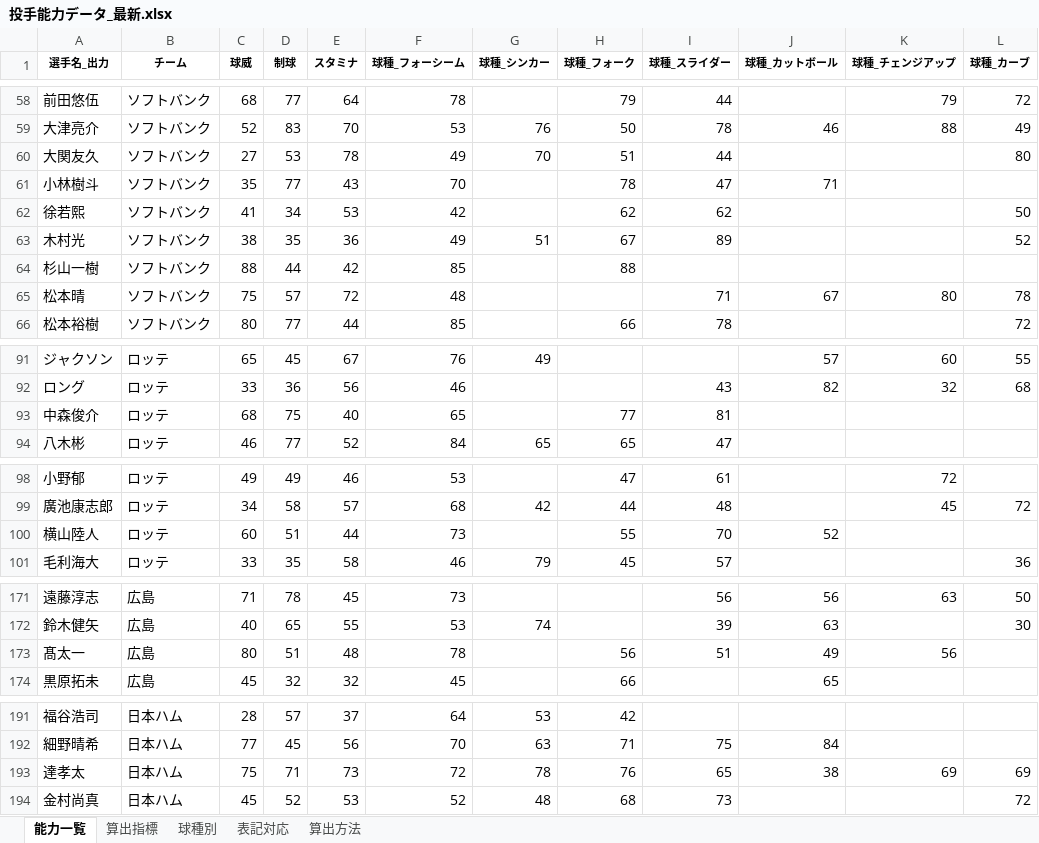
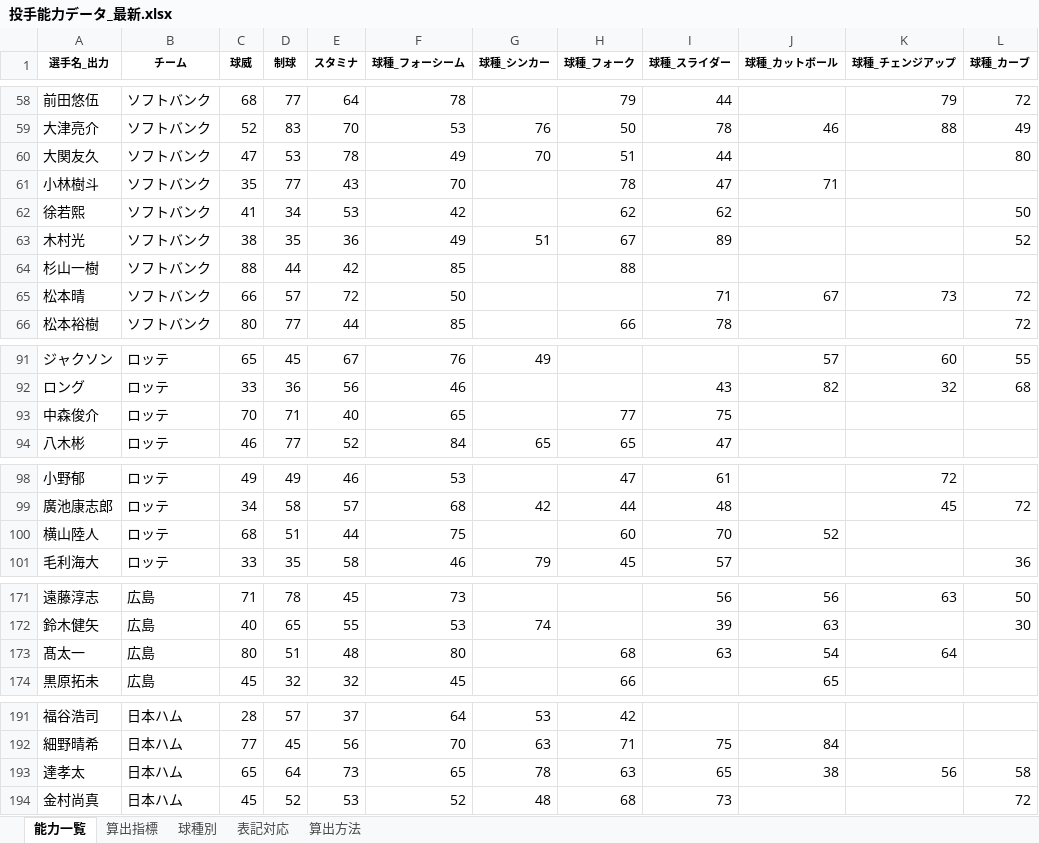
Before and after one commit to fuji210320-takatora/baseballgame, an Excel workbook: 投手能力データ_最新.xlsx, sheet 能力一覧, drawn as a sheet; only a part is shown, gaps mark what is left out; values as stored, in another font and other column widths than the file's, no borders; conditional formats not drawn; the diff covers the shown part only; the diff names each change by its address in the sheet, - before the commit and + after, or states it on an @@ line.

```diff
--- a/投手能力データ_最新.xlsx (sheet 能力一覧)
+++ b/投手能力データ_最新.xlsx (sheet 能力一覧)
-C60 (球威): 27
+C60 (球威): 47
-C65 (球威): 75
+C65 (球威): 66
-F65 (球種_フォーシーム): 48
+F65 (球種_フォーシーム): 50
-K65 (球種_チェンジアップ): 80
+K65 (球種_チェンジアップ): 73
-L65 (球種_カーブ): 78
+L65 (球種_カーブ): 72
-C93 (球威): 68
+C93 (球威): 70
-D93 (制球): 75
+D93 (制球): 71
-I93 (球種_スライダー): 81
+I93 (球種_スライダー): 75
-C100 (球威): 60
+C100 (球威): 68
-F100 (球種_フォーシーム): 73
+F100 (球種_フォーシーム): 75
-H100 (球種_フォーク): 55
+H100 (球種_フォーク): 60
-F173 (球種_フォーシーム): 78
+F173 (球種_フォーシーム): 80
-H173 (球種_フォーク): 56
+H173 (球種_フォーク): 68
-I173 (球種_スライダー): 51
+I173 (球種_スライダー): 63
-J173 (球種_カットボール): 49
+J173 (球種_カットボール): 54
-K173 (球種_チェンジアップ): 56
+K173 (球種_チェンジアップ): 64
-C193 (球威): 75
+C193 (球威): 65
-D193 (制球): 71
+D193 (制球): 64
-F193 (球種_フォーシーム): 72
+F193 (球種_フォーシーム): 65
-H193 (球種_フォーク): 76
+H193 (球種_フォーク): 63
-K193 (球種_チェンジアップ): 69
+K193 (球種_チェンジアップ): 56
-L193 (球種_カーブ): 69
+L193 (球種_カーブ): 58
```
Also changed, not shown: 3 edited cells elsewhere in this sheet, 野手能力データ_最新.xlsx.
